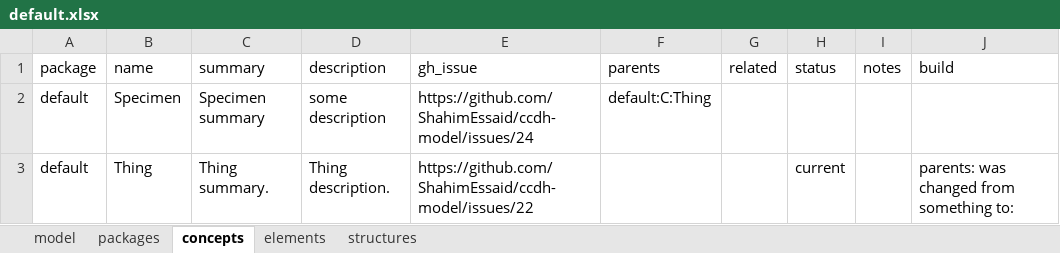
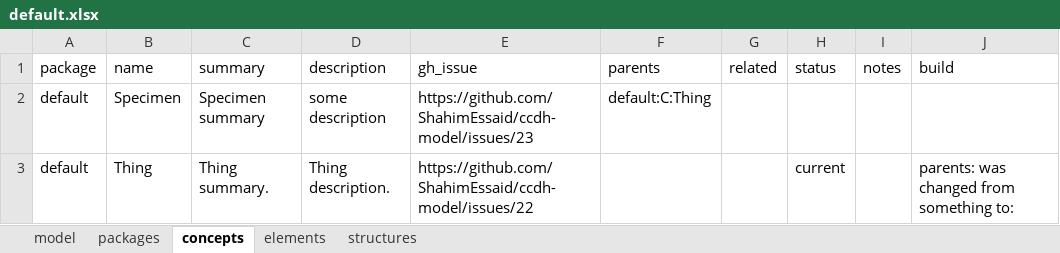
Before and after one commit to ShahimEssaid/ccdh-model, an Excel workbook: model_sets/src/default.xlsx, sheet concepts, drawn as a sheet; values as stored, in another font and other column widths than the file's, no borders; the diff names each change by its address in the sheet, - before the commit and + after, or states it on an @@ line.

```diff
--- a/model_sets/src/default.xlsx (sheet concepts)
+++ b/model_sets/src/default.xlsx (sheet concepts)
-E2 (gh_issue): https://github.com/ShahimEssaid/ccdh-model/issues/24
+E2 (gh_issue): https://github.com/ShahimEssaid/ccdh-model/issues/23
```
Also changed, not shown: model_sets/src/current.xlsx, 26 other files.
